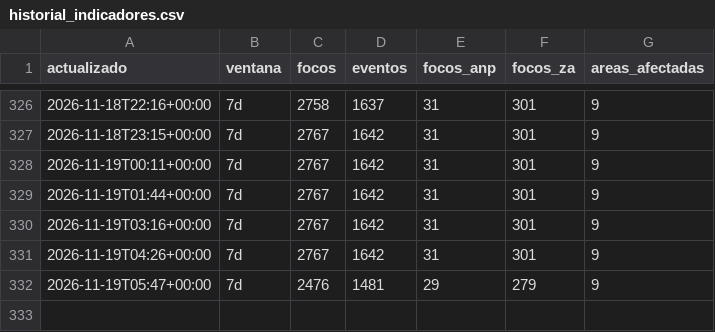
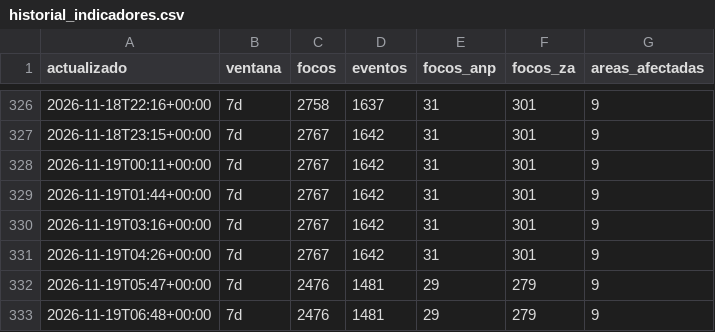
Before and after one commit to bwperez-alt/focos-anp-peru, a CSV file: data/archivo/historial_indicadores.csv, drawn as a sheet; only a part is shown, gaps mark what is left out; the diff names each change by its address in the sheet, - before the commit and + after, or states it on an @@ line.

```diff
--- a/data/archivo/historial_indicadores.csv
+++ b/data/archivo/historial_indicadores.csv
+row 333: 2026-11-19T06:48+00:00 | 7d | 2476 | 1481 | 29 | 279 | 9
```
